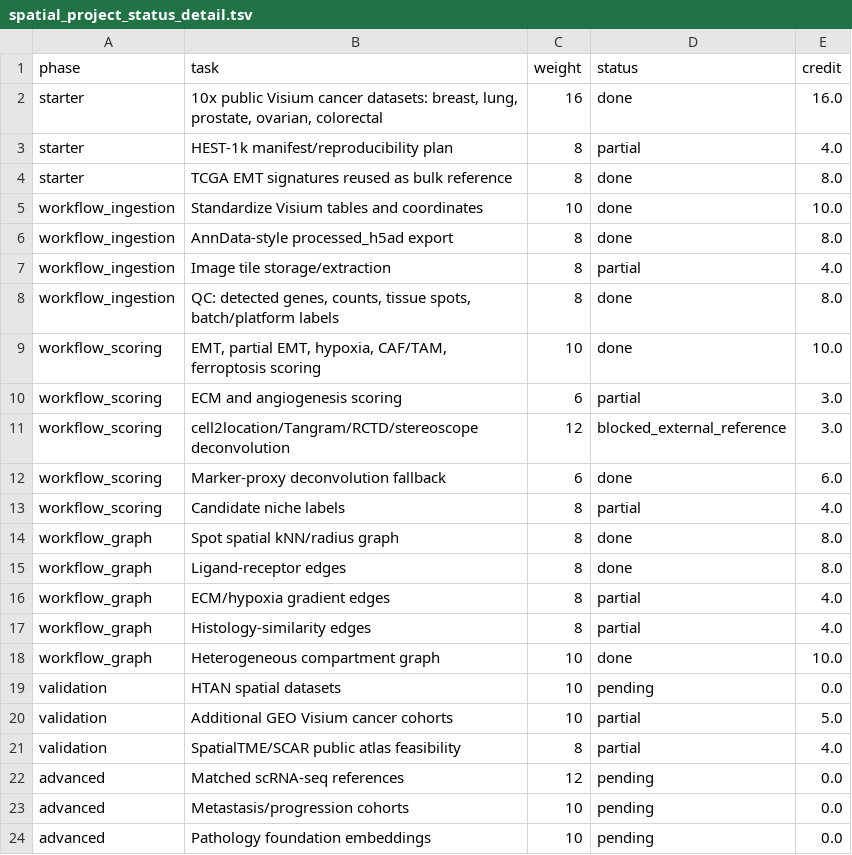
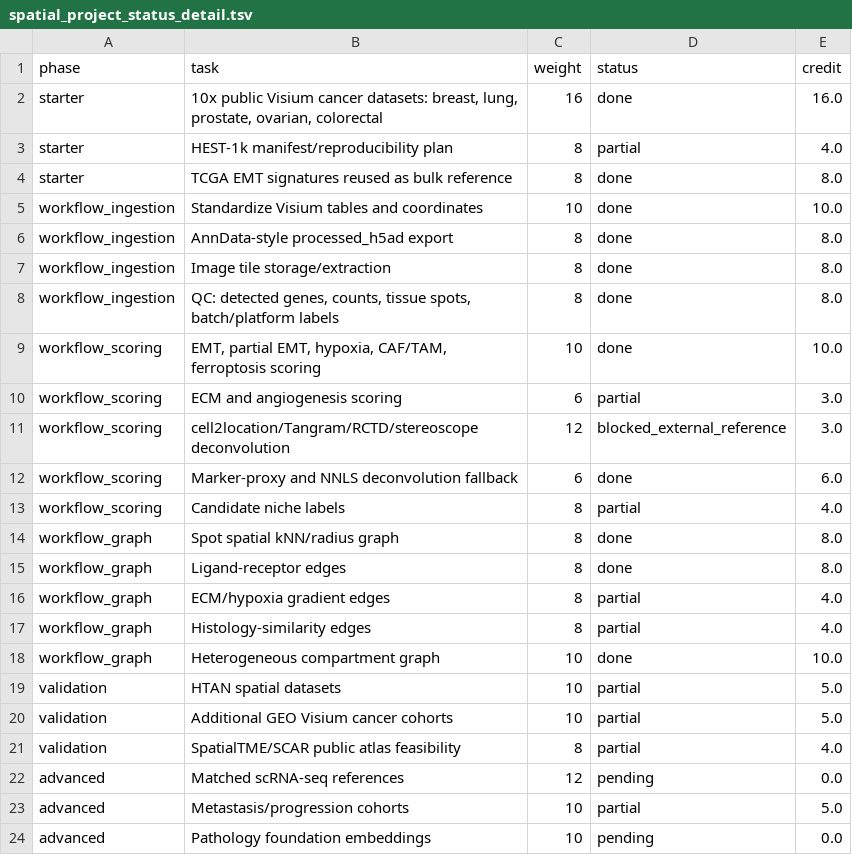
Before and after one commit to rahulsarate/ai-in-cancer-drug-discovery, a TSV file: data/processed/spatial_emt_niche_gnn_project_status/spatial_project_status_detail.tsv, drawn as a sheet.

```diff
--- a/data/processed/spatial_emt_niche_gnn_project_status/spatial_project_status_detail.tsv
+++ b/data/processed/spatial_emt_niche_gnn_project_status/spatial_project_status_detail.tsv
@@ -6,3 +6,3 @@ workflow_ingestion	Standardize Visium tables and coordinates	10	done	10.0
 workflow_ingestion	AnnData-style processed_h5ad export	8	done	8.0
-workflow_ingestion	Image tile storage/extraction	8	partial	4.0
+workflow_ingestion	Image tile storage/extraction	8	done	8.0
 workflow_ingestion	QC: detected genes, counts, tissue spots, batch/platform labels	8	done	8.0
@@ -11,3 +11,3 @@ workflow_scoring	ECM and angiogenesis scoring	6	partial	3.0
 workflow_scoring	cell2location/Tangram/RCTD/stereoscope deconvolution	12	blocked_external_reference	3.0
-workflow_scoring	Marker-proxy deconvolution fallback	6	done	6.0
+workflow_scoring	Marker-proxy and NNLS deconvolution fallback	6	done	6.0
 workflow_scoring	Candidate niche labels	8	partial	4.0
@@ -18,3 +18,3 @@ workflow_graph	Histology-similarity edges	8	partial	4.0
 workflow_graph	Heterogeneous compartment graph	10	done	10.0
-validation	HTAN spatial datasets	10	pending	0.0
+validation	HTAN spatial datasets	10	partial	5.0
 validation	Additional GEO Visium cancer cohorts	10	partial	5.0
@@ -22,3 +22,3 @@ validation	SpatialTME/SCAR public atlas feasibility	8	partial	4.0
 advanced	Matched scRNA-seq references	12	pending	0.0
-advanced	Metastasis/progression cohorts	10	pending	0.0
+advanced	Metastasis/progression cohorts	10	partial	5.0
 advanced	Pathology foundation embeddings	10	pending	0.0
```
Also changed, not shown: data/processed/spatial_emt_niche_gnn_project_status/spatial_project_status_summary.tsv, 16 other files.
